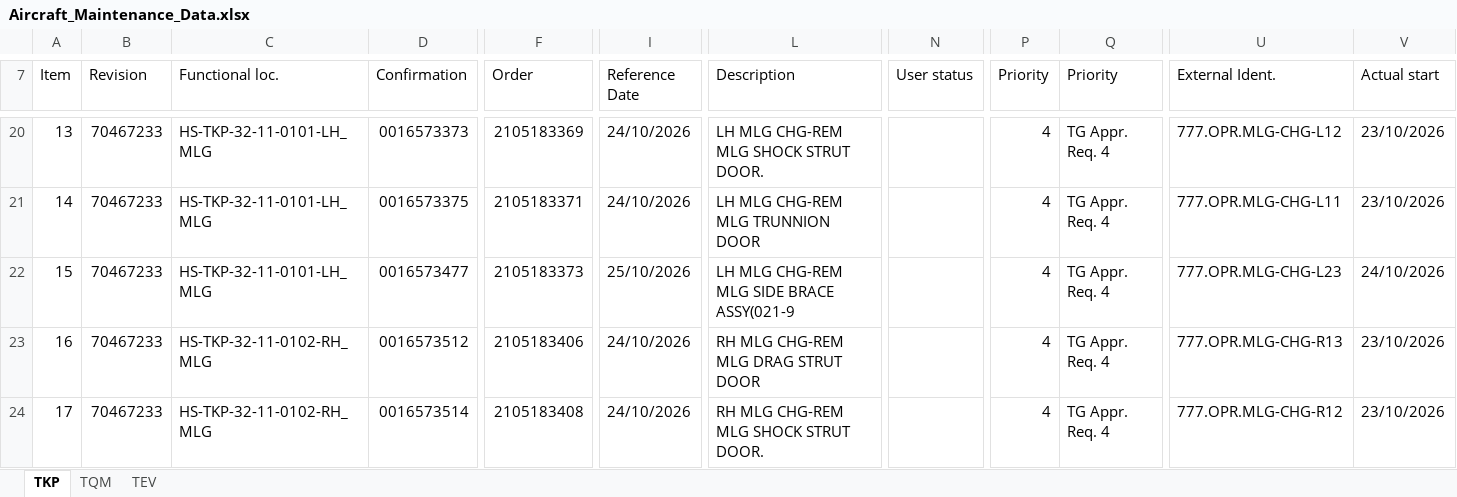
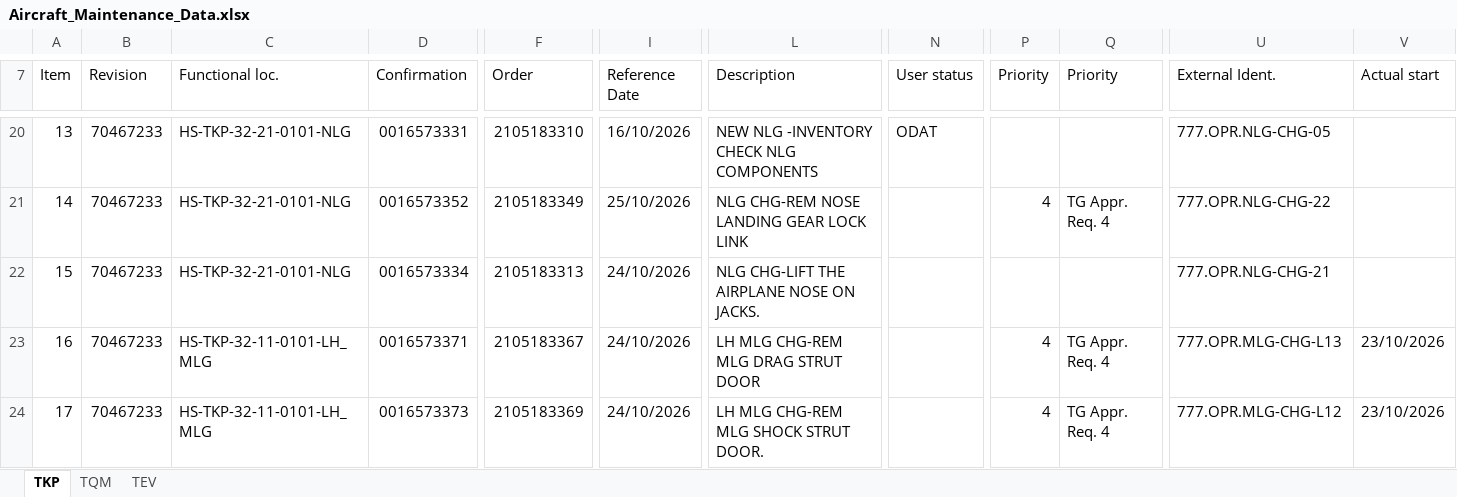
Before and after one commit to Huan289100/aircraft-maintenance-dashboard, an Excel workbook: Aircraft_Maintenance_Data.xlsx, sheet TKP, drawn as a sheet; only a part is shown, gaps mark what is left out; values as stored, in another font and other column widths than the file's, no cell formats; charts and pictures not drawn; the diff covers the shown part only; the diff names each change by its address in the sheet, - before the commit and + after, or states it on an @@ line.

```diff
--- a/Aircraft_Maintenance_Data.xlsx (sheet TKP)
+++ b/Aircraft_Maintenance_Data.xlsx (sheet TKP)
-C20:C22 (Functional loc.): HS-TKP-32-11-0101-LH_MLG
+C20:C22 (Functional loc.): HS-TKP-32-21-0101-NLG
-D20 (Confirmation): 0016573373
+D20 (Confirmation): 0016573331
-F20 (Order): 2105183369
+F20 (Order): 2105183310
-I20 (Reference Date): 24/10/2026
+I20 (Reference Date): 16/10/2026
-L20 (Description): LH MLG CHG-REM MLG SHOCK STRUT DOOR.
+L20 (Description): NEW NLG -INVENTORY CHECK NLG COMPONENTS
-N20 (User status): (empty)
+N20 (User status): ODAT
-P20 (Priority): 4
+P20 (Priority): (empty)
-Q20 (Priority): TG Appr. Req. 4
+Q20 (Priority): (empty)
-U20 (External Ident.): 777.OPR.MLG-CHG-L12
+U20 (External Ident.): 777.OPR.NLG-CHG-05
-V20:V21 (Actual start): 23/10/2026
+V20:V21 (Actual start): (empty)
-D21 (Confirmation): 0016573375
+D21 (Confirmation): 0016573352
-F21 (Order): 2105183371
+F21 (Order): 2105183349
-I21 (Reference Date): 24/10/2026
+I21 (Reference Date): 25/10/2026
-L21 (Description): LH MLG CHG-REM MLG TRUNNION DOOR
+L21 (Description): NLG CHG-REM NOSE LANDING GEAR LOCK LINK
-U21 (External Ident.): 777.OPR.MLG-CHG-L11
+U21 (External Ident.): 777.OPR.NLG-CHG-22
-D22 (Confirmation): 0016573477
+D22 (Confirmation): 0016573334
-F22 (Order): 2105183373
+F22 (Order): 2105183313
-I22 (Reference Date): 25/10/2026
+I22 (Reference Date): 24/10/2026
-L22 (Description): LH MLG CHG-REM MLG SIDE BRACE ASSY(021-9
+L22 (Description): NLG CHG-LIFT THE AIRPLANE NOSE ON JACKS.
-P22 (Priority): 4
+P22 (Priority): (empty)
-Q22 (Priority): TG Appr. Req. 4
+Q22 (Priority): (empty)
-U22 (External Ident.): 777.OPR.MLG-CHG-L23
+U22 (External Ident.): 777.OPR.NLG-CHG-21
-V22 (Actual start): 24/10/2026
+V22 (Actual start): (empty)
-C23:C24 (Functional loc.): HS-TKP-32-11-0102-RH_MLG
+C23:C24 (Functional loc.): HS-TKP-32-11-0101-LH_MLG
-D23 (Confirmation): 0016573512
+D23 (Confirmation): 0016573371
-F23 (Order): 2105183406
+F23 (Order): 2105183367
-L23 (Description): RH MLG CHG-REM MLG DRAG STRUT DOOR
+L23 (Description): LH MLG CHG-REM MLG DRAG STRUT DOOR
-U23 (External Ident.): 777.OPR.MLG-CHG-R13
+U23 (External Ident.): 777.OPR.MLG-CHG-L13
-D24 (Confirmation): 0016573514
+D24 (Confirmation): 0016573373
-F24 (Order): 2105183408
+F24 (Order): 2105183369
-L24 (Description): RH MLG CHG-REM MLG SHOCK STRUT DOOR.
+L24 (Description): LH MLG CHG-REM MLG SHOCK STRUT DOOR.
-U24 (External Ident.): 777.OPR.MLG-CHG-R12
+U24 (External Ident.): 777.OPR.MLG-CHG-L12
```
Also changed, not shown: 644 edited cells elsewhere in this sheet, cell formats, formulas that keep their value, charts or pictures.
